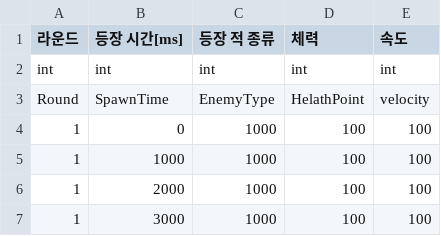
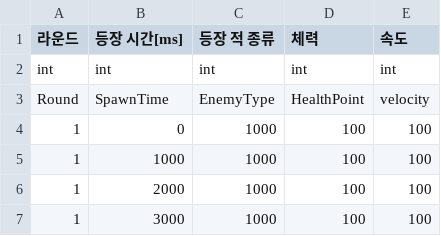
Before and after one commit to choiminsun24/BubbleRush, a CSV file: Assets/Resources/Data/inGame/Stage1.csv (was Assets/Resources/Images/inGame/Enemy/Stage1.csv), drawn as a sheet; only a part is shown.

```diff
--- a/Assets/Resources/Images/inGame/Enemy/Stage1.csv
+++ b/Assets/Resources/Data/inGame/Stage1.csv
@@ -2,3 +2,3 @@
 int,int,int,int,int
-Round,SpawnTime,EnemyType,HelathPoint,velocity
+Round,SpawnTime,EnemyType,HealthPoint,velocity
 1,0,1000,100,100
```
Also changed, not shown: 35 other files.
